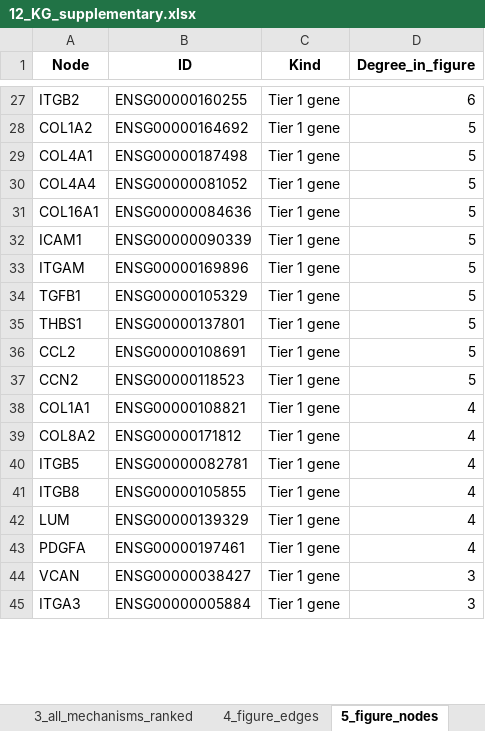
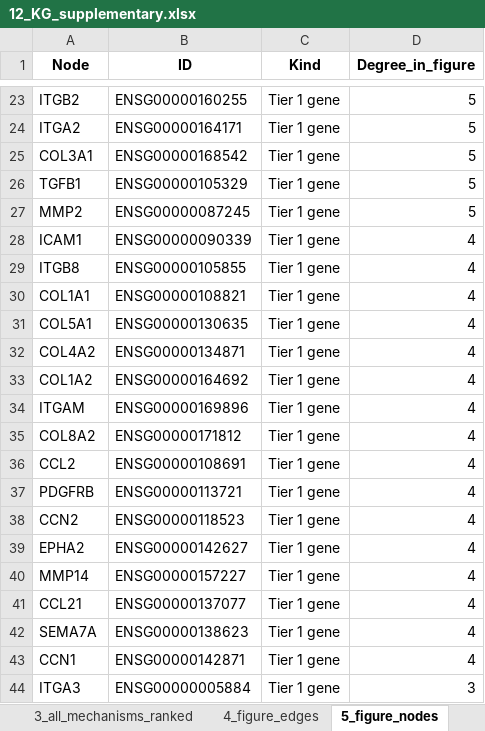
Before and after one commit to nissankararaoThanvitha/liver_graph, an Excel workbook: Paper1_HighConfidence/12_KG_supplementary.xlsx, sheet 5_figure_nodes, drawn as a sheet; only a part is shown, gaps mark what is left out; values as stored, in another font and other column widths than the file's, no borders; removed rows and columns are numbered as before the commit, all else as after; the diff covers the shown part only; the diff names each change by its address in the sheet, - before the commit and + after, or states it on an @@ line.

```diff
--- a/Paper1_HighConfidence/12_KG_supplementary.xlsx (sheet 5_figure_nodes)
+++ b/Paper1_HighConfidence/12_KG_supplementary.xlsx (sheet 5_figure_nodes)
-D23 (Degree_in_figure): 6
+D23 (Degree_in_figure): 5
-A24 (Node): COL1A2
+A24 (Node): ITGA2
-B24 (ID): ENSG00000164692
+B24 (ID): ENSG00000164171
-A25 (Node): COL4A1
+A25 (Node): COL3A1
-B25 (ID): ENSG00000187498
+B25 (ID): ENSG00000168542
-row 30: COL4A4 | ENSG00000081052 | Tier 1 gene | 5
-row 31: COL16A1 | ENSG00000084636 | Tier 1 gene | 5
-row 32: ICAM1 | ENSG00000090339 | Tier 1 gene | 5
-row 33: ITGAM | ENSG00000169896 | Tier 1 gene | 5
@@ row 35 moved to row 22: THBS1 @@
-row 36: CCL2 | ENSG00000108691 | Tier 1 gene | 5
-A27 (Node): CCN2
+A27 (Node): MMP2
-B27 (ID): ENSG00000118523
+B27 (ID): ENSG00000087245
+row 28: ICAM1 | ENSG00000090339 | Tier 1 gene | 4
+row 29: ITGB8 | ENSG00000105855 | Tier 1 gene | 4
+row 31: COL5A1 | ENSG00000130635 | Tier 1 gene | 4
+row 32: COL4A2 | ENSG00000134871 | Tier 1 gene | 4
+row 33: COL1A2 | ENSG00000164692 | Tier 1 gene | 4
+row 34: ITGAM | ENSG00000169896 | Tier 1 gene | 4
+row 36: CCL2 | ENSG00000108691 | Tier 1 gene | 4
-A37 (Node): ITGB5
+A37 (Node): PDGFRB
-B37 (ID): ENSG00000082781
+B37 (ID): ENSG00000113721
-A38 (Node): ITGB8
+A38 (Node): CCN2
-B38 (ID): ENSG00000105855
+B38 (ID): ENSG00000118523
+row 39: EPHA2 | ENSG00000142627 | Tier 1 gene | 4
+row 40: MMP14 | ENSG00000157227 | Tier 1 gene | 4
+row 41: CCL21 | ENSG00000137077 | Tier 1 gene | 4
-A42 (Node): LUM
+A42 (Node): SEMA7A
-B42 (ID): ENSG00000139329
+B42 (ID): ENSG00000138623
-A43 (Node): PDGFA
+A43 (Node): CCN1
-B43 (ID): ENSG00000197461
+B43 (ID): ENSG00000142871
-row 44: VCAN | ENSG00000038427 | Tier 1 gene | 3
```
Also changed, not shown: 18 added rows, 22 removed rows, 2 moved rows and 14 edited cells elsewhere in this sheet, sheet 2_tier1_507_KG, sheet 3_all_mechanisms_ranked, sheet 1_shortlist_25_KG, sheet 4_figure_edges, sheet 6_duplicates_collapsed, 3 other files.
